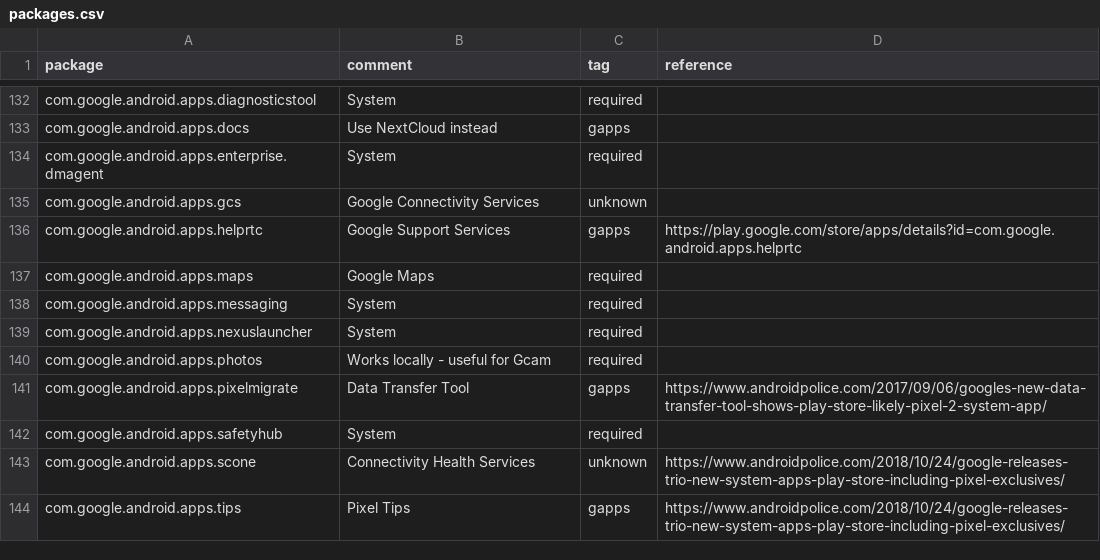
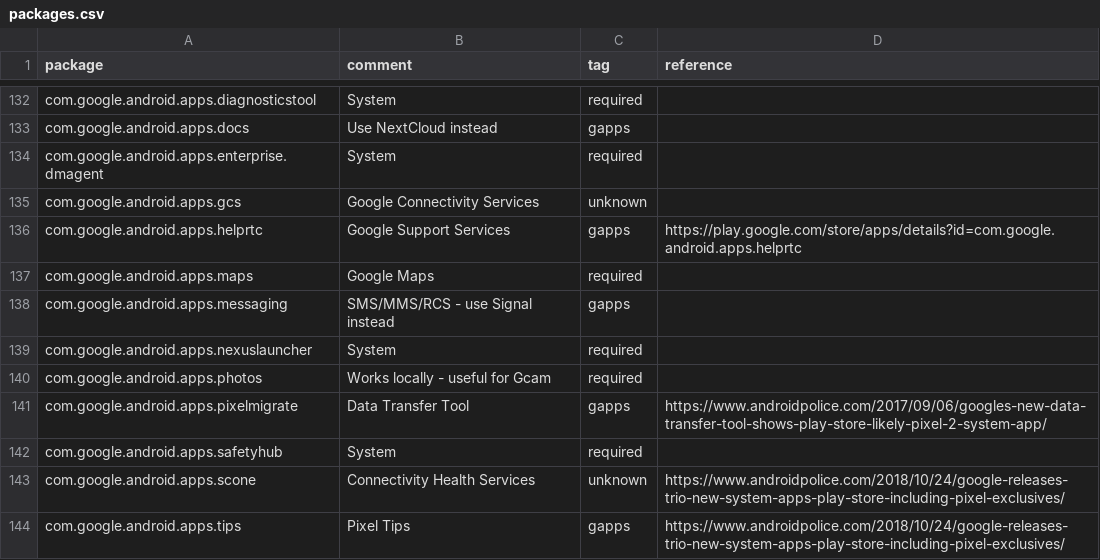
Before and after one commit to tlvince/pixel-3a, a CSV file: packages.csv, drawn as a sheet; only a part is shown, gaps mark what is left out.

Commit message:
fix(packages): messaging -> signal

```diff
--- a/packages.csv
+++ b/packages.csv
@@ -137,3 +137,3 @@ com.google.android.apps.helprtc,Google Support Services,gapps,https://play.googl
 com.google.android.apps.maps,Google Maps,required,
-com.google.android.apps.messaging,System,required,
+com.google.android.apps.messaging,SMS/MMS/RCS - use Signal instead,gapps,
 com.google.android.apps.nexuslauncher,System,required,
```
